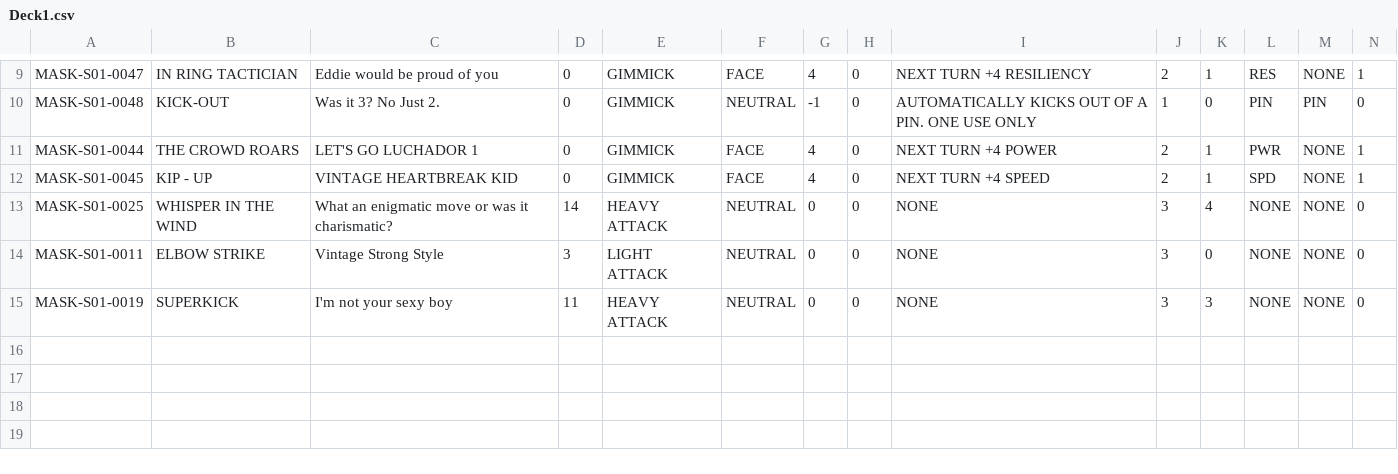
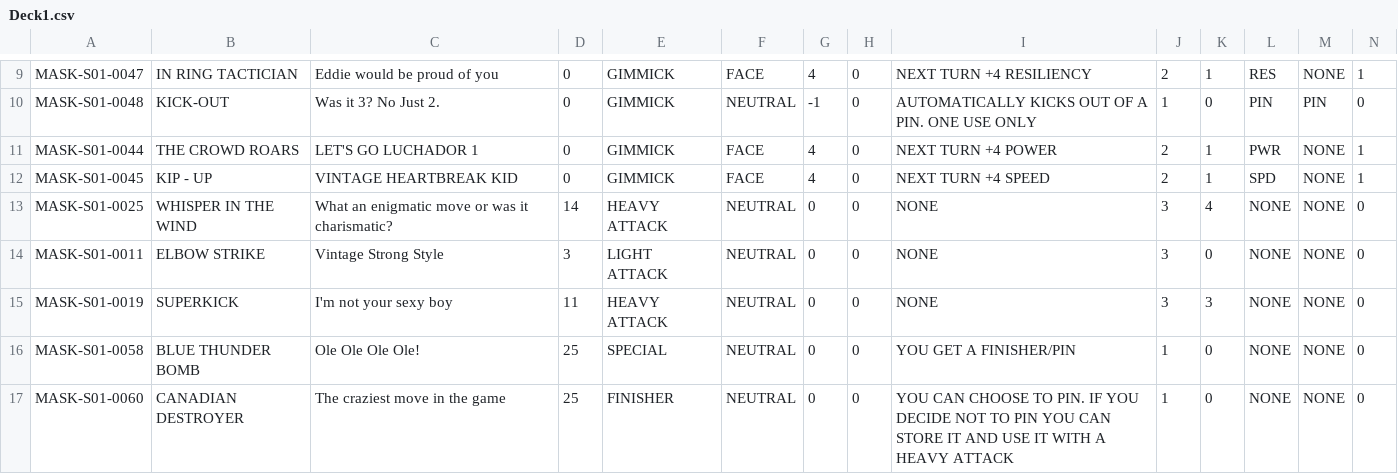
Before and after one commit to MasklessAK/maskless, a CSV file: Deck1.csv, drawn as a sheet; only a part is shown, gaps mark what is left out; the diff names each change by its address in the sheet, - before the commit and + after, or states it on an @@ line.

```diff
--- a/Deck1.csv
+++ b/Deck1.csv
+row 16: MASK-S01-0058 | BLUE THUNDER BOMB | Ole Ole Ole Ole! | 25 | SPECIAL | NEUTRAL | 0 | 0 | YOU GET A FINISHER/PIN | 1 | 0 | NONE | NONE | 0
+row 17: MASK-S01-0060 | CANADIAN DESTROYER | The craziest move in the game | 25 | FINISHER | NEUTRAL | 0 | 0 | YOU CAN CHOOSE TO PIN. IF YOU DECIDE NOT TO PIN YOU CAN STORE IT AND USE IT WITH A HEAVY ATTACK | 1 | 0 | NONE | NONE | 0
```
Also changed, not shown: Deck2.csv, 12 other files.
